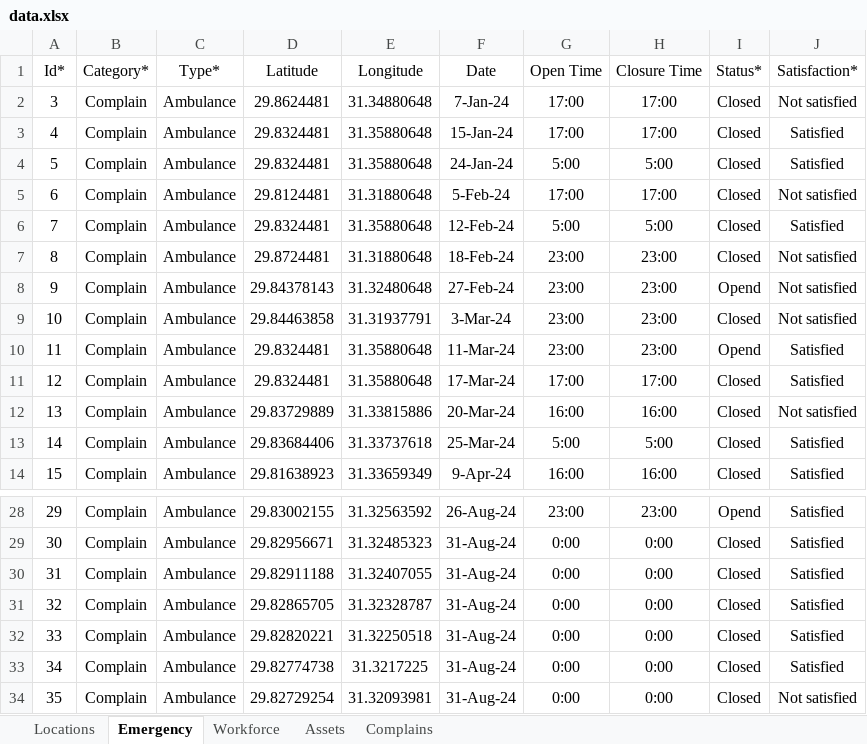
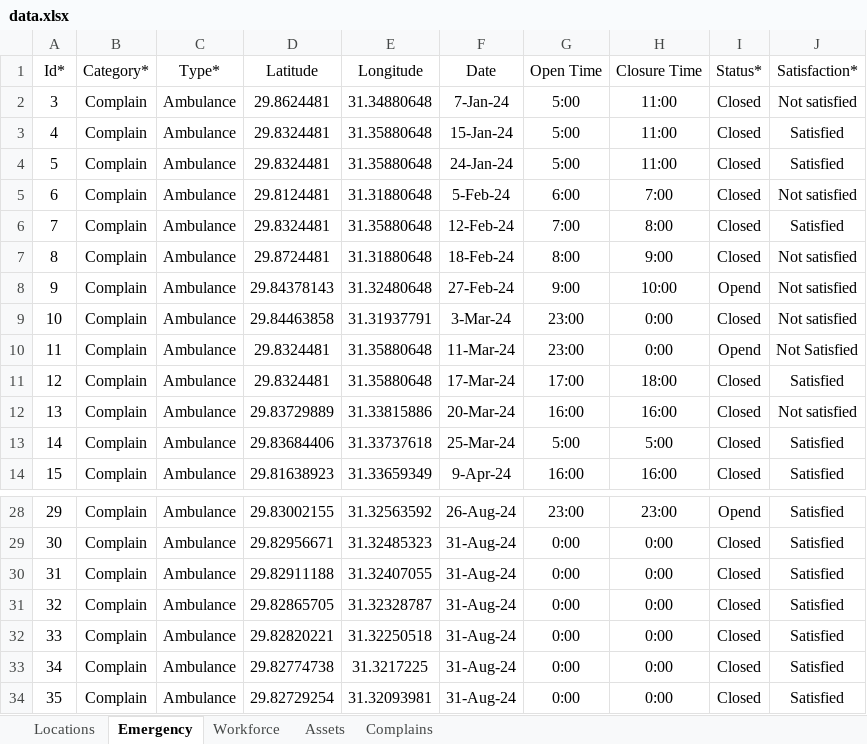
Before and after one commit to Khalid-Elejla/citylinktech, an Excel workbook: data/data.xlsx, sheet Emergency, drawn as a sheet; only a part is shown, gaps mark what is left out; values as stored, in another font and other column widths than the file's, no borders; the diff names each change by its address in the sheet, - before the commit and + after, or states it on an @@ line.

```diff
--- a/data/data.xlsx (sheet Emergency)
+++ b/data/data.xlsx (sheet Emergency)
-G2:G3 (Open Time): 17:00
+G2:G3 (Open Time): 5:00
-H2:H3 (Closure Time): 17:00
+H2:H3 (Closure Time): 11:00
-H4 (Closure Time): 5:00
+H4 (Closure Time): 11:00
-G5 (Open Time): 17:00
+G5 (Open Time): 6:00
-H5 (Closure Time): 17:00
+H5 (Closure Time): 7:00
-G6 (Open Time): 5:00
+G6 (Open Time): 7:00
-H6 (Closure Time): 5:00
+H6 (Closure Time): 8:00
-G7 (Open Time): 23:00
+G7 (Open Time): 8:00
-H7 (Closure Time): 23:00
+H7 (Closure Time): 9:00
-G8 (Open Time): 23:00
+G8 (Open Time): 9:00
-H8 (Closure Time): 23:00
+H8 (Closure Time): 10:00
-H9:H10 (Closure Time): 23:00
+H9:H10 (Closure Time): 0:00
-J10 (Satisfaction*): Satisfied
+J10 (Satisfaction*): Not Satisfied
-H11 (Closure Time): 17:00
+H11 (Closure Time): 18:00
-J34 (Satisfaction*): Not satisfied
+J34 (Satisfaction*): Satisfied
```
Also changed, not shown: sheet Workforce, 24 other files.
